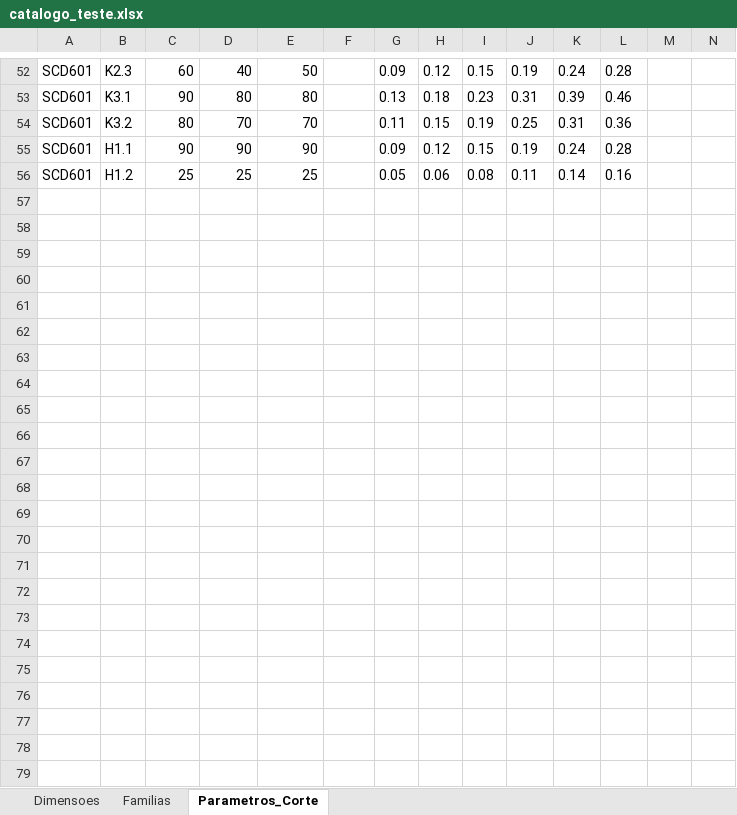
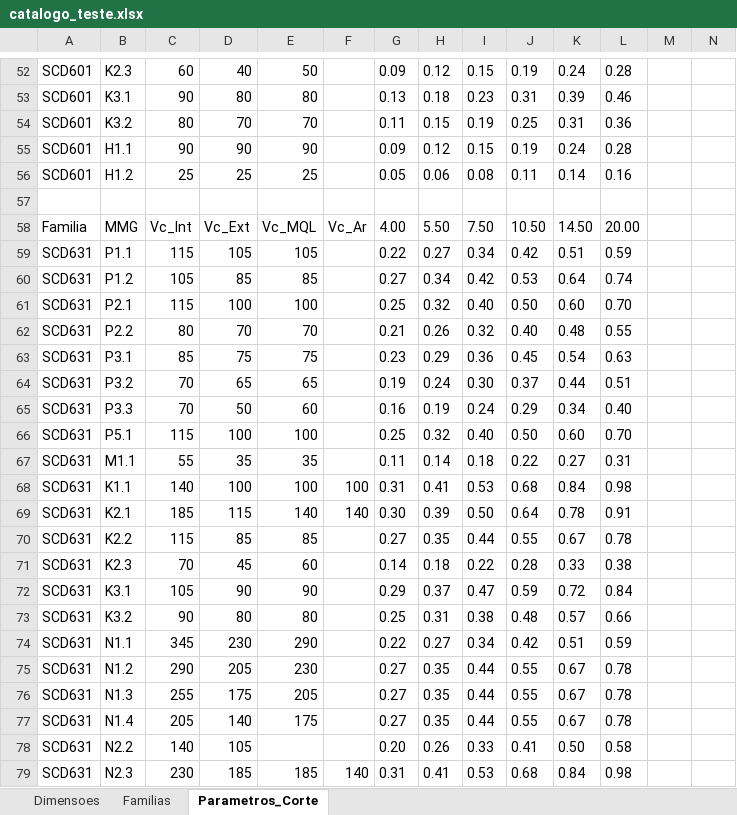
Before and after one commit to bpinto86/Calculadora_Mapal_Tritan_e_Speed_Steel, an Excel workbook: catalogo_teste.xlsx, sheet Parametros_Corte, drawn as a sheet; only a part is shown, gaps mark what is left out; values as stored, in another font and other column widths than the file's, no borders; rows hold the shown columns only; the diff names each change by its address in the sheet, - before the commit and + after, or states it on an @@ line.

```diff
--- a/catalogo_teste.xlsx (sheet Parametros_Corte)
+++ b/catalogo_teste.xlsx (sheet Parametros_Corte)
+row 57: (empty)
+row 58: Familia | MMG | Vc_Int | Vc_Ext | Vc_MQL | Vc_Ar | 4.00 | 5.50 | 7.50 | 10.50 | 14.50 | 20.00
+row 59: SCD631 | P1.1 | 115 | 105 | 105 |  | 0.22 | 0.27 | 0.34 | 0.42 | 0.51 | 0.59
+row 60: SCD631 | P1.2 | 105 | 85 | 85 |  | 0.27 | 0.34 | 0.42 | 0.53 | 0.64 | 0.74
+row 61: SCD631 | P2.1 | 115 | 100 | 100 |  | 0.25 | 0.32 | 0.40 | 0.50 | 0.60 | 0.70
+row 62: SCD631 | P2.2 | 80 | 70 | 70 |  | 0.21 | 0.26 | 0.32 | 0.40 | 0.48 | 0.55
+row 63: SCD631 | P3.1 | 85 | 75 | 75 |  | 0.23 | 0.29 | 0.36 | 0.45 | 0.54 | 0.63
+row 64: SCD631 | P3.2 | 70 | 65 | 65 |  | 0.19 | 0.24 | 0.30 | 0.37 | 0.44 | 0.51
+row 65: SCD631 | P3.3 | 70 | 50 | 60 |  | 0.16 | 0.19 | 0.24 | 0.29 | 0.34 | 0.40
+row 66: SCD631 | P5.1 | 115 | 100 | 100 |  | 0.25 | 0.32 | 0.40 | 0.50 | 0.60 | 0.70
+row 67: SCD631 | M1.1 | 55 | 35 | 35 |  | 0.11 | 0.14 | 0.18 | 0.22 | 0.27 | 0.31
+row 68: SCD631 | K1.1 | 140 | 100 | 100 | 100 | 0.31 | 0.41 | 0.53 | 0.68 | 0.84 | 0.98
+row 69: SCD631 | K2.1 | 185 | 115 | 140 | 140 | 0.30 | 0.39 | 0.50 | 0.64 | 0.78 | 0.91
+row 70: SCD631 | K2.2 | 115 | 85 | 85 |  | 0.27 | 0.35 | 0.44 | 0.55 | 0.67 | 0.78
+row 71: SCD631 | K2.3 | 70 | 45 | 60 |  | 0.14 | 0.18 | 0.22 | 0.28 | 0.33 | 0.38
+row 72: SCD631 | K3.1 | 105 | 90 | 90 |  | 0.29 | 0.37 | 0.47 | 0.59 | 0.72 | 0.84
+row 73: SCD631 | K3.2 | 90 | 80 | 80 |  | 0.25 | 0.31 | 0.38 | 0.48 | 0.57 | 0.66
+row 74: SCD631 | N1.1 | 345 | 230 | 290 |  | 0.22 | 0.27 | 0.34 | 0.42 | 0.51 | 0.59
+row 75: SCD631 | N1.2 | 290 | 205 | 230 |  | 0.27 | 0.35 | 0.44 | 0.55 | 0.67 | 0.78
+row 76: SCD631 | N1.3 | 255 | 175 | 205 |  | 0.27 | 0.35 | 0.44 | 0.55 | 0.67 | 0.78
+row 77: SCD631 | N1.4 | 205 | 140 | 175 |  | 0.27 | 0.35 | 0.44 | 0.55 | 0.67 | 0.78
+row 78: SCD631 | N2.2 | 140 | 105 |  |  | 0.20 | 0.26 | 0.33 | 0.41 | 0.50 | 0.58
+row 79: SCD631 | N2.3 | 230 | 185 | 185 | 140 | 0.31 | 0.41 | 0.53 | 0.68 | 0.84 | 0.98
```
Also changed, not shown: 1 other file.
